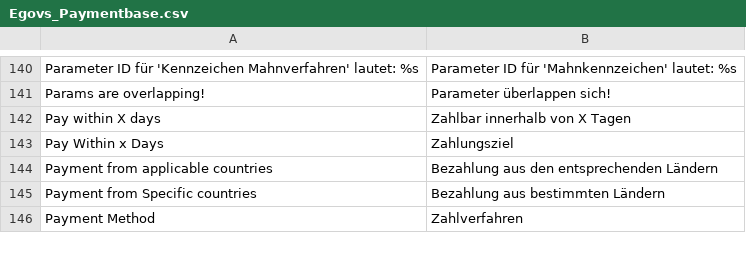
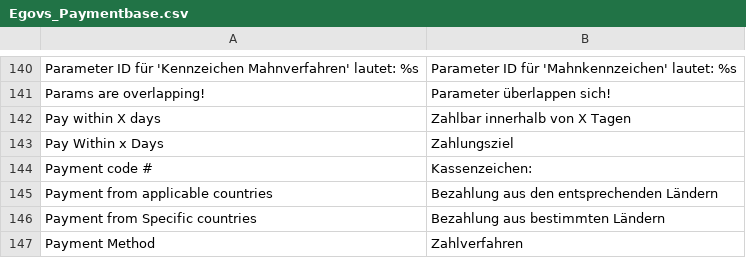
Before and after one commit to b3-it/magento-lts, a CSV file: app/locale/de_DE/Egovs_Paymentbase.csv, drawn as a sheet; only a part is shown, gaps mark what is left out; the diff names each change by its address in the sheet, - before the commit and + after, or states it on an @@ line.

Commit message:
* Alle :: Fehlende Übersetzung für Kassenzeichen

```diff
--- a/app/locale/de_DE/Egovs_Paymentbase.csv
+++ b/app/locale/de_DE/Egovs_Paymentbase.csv
+row 144: Payment code # | Kassenzeichen:
```
